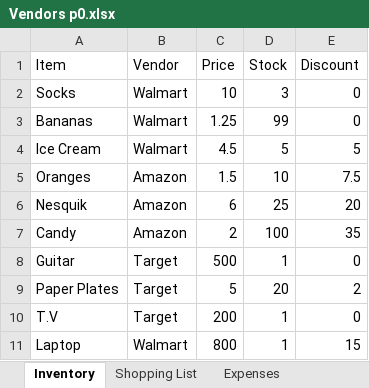
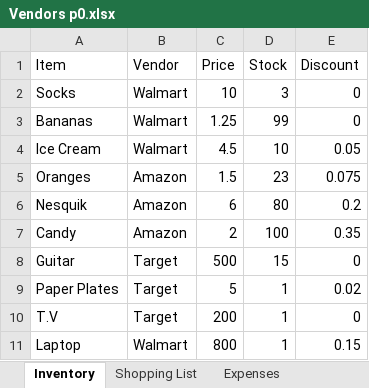
Before and after one commit to 210927-Reston-UiPath/Rymarz_N-Wilson_D-p0, an Excel workbook: Vendors p0.xlsx, sheet Inventory, drawn as a sheet; values as stored, in another font and other column widths than the file's, no borders; the diff names each change by its address in the sheet, - before the commit and + after, or states it on an @@ line.

Commit message:
save expense of items in hashtable clientExpenses and deduct stock in intentory datatable

```diff
--- a/Vendors p0.xlsx (sheet Inventory)
+++ b/Vendors p0.xlsx (sheet Inventory)
-D4 (Stock): 5
+D4 (Stock): 10
-E4 (Discount): 5
+E4 (Discount): 0.05
-D5 (Stock): 10
+D5 (Stock): 23
-E5 (Discount): 7.5
+E5 (Discount): 0.075
-D6 (Stock): 25
+D6 (Stock): 80
-E6 (Discount): 20
+E6 (Discount): 0.2
-E7 (Discount): 35
+E7 (Discount): 0.35
-D8 (Stock): 1
+D8 (Stock): 15
-D9 (Stock): 20
+D9 (Stock): 1
-E9 (Discount): 2
+E9 (Discount): 0.02
-E11 (Discount): 15
+E11 (Discount): 0.15
```
Also changed, not shown: 2 other files.
